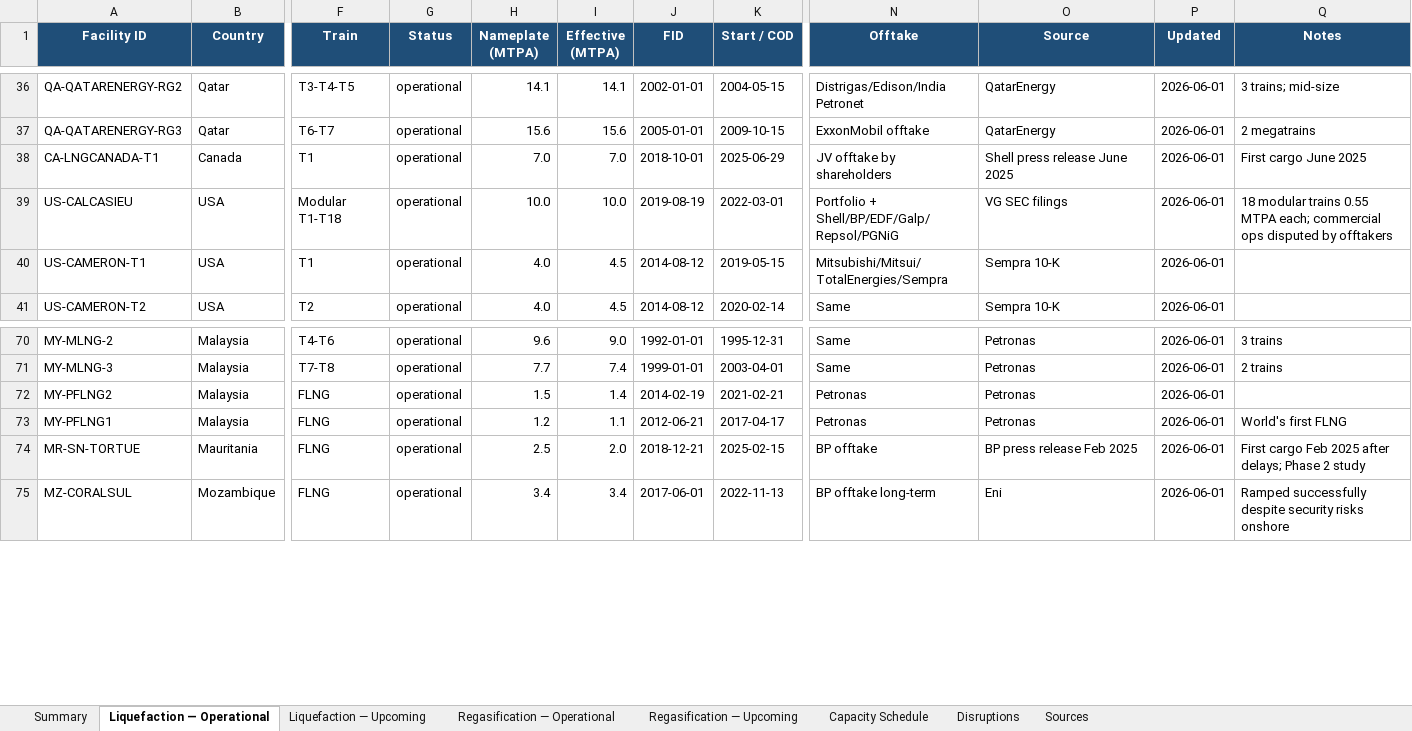
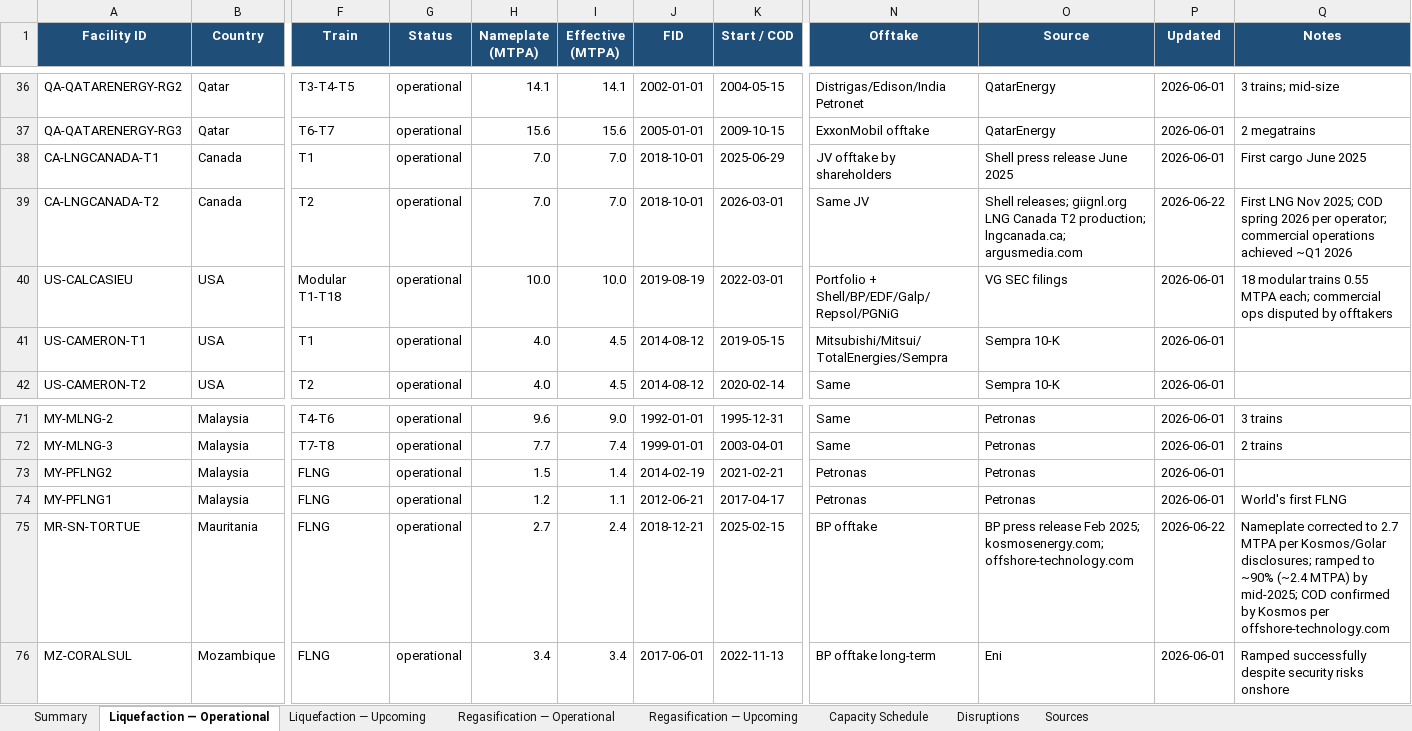
Before and after one commit to martibgn4/BGN_Claude, an Excel workbook: data/reports/lng_facilities.xlsx, sheet Liquefaction — Operational, drawn as a sheet; only a part is shown, gaps mark what is left out; values as stored, in another font and other column widths than the file's, no borders; addresses are those after the commit; rows hold the shown columns only; the diff names each change by its address in the sheet, - before the commit and + after, or states it on an @@ line.

```diff
--- a/data/reports/lng_facilities.xlsx (sheet Liquefaction — Operational)
+++ b/data/reports/lng_facilities.xlsx (sheet Liquefaction — Operational)
+row 39: CA-LNGCANADA-T2 | Canada | T2 | operational | 7.0 | 7.0 | 2018-10-01 | 2026-03-01 | Same JV | Shell releases; giignl.org LNG Canada T2 production; lngcanada.ca; argusmedia.com | 2026-06-22 | First LNG Nov 2025; COD spring 2026 per operator; commercial operations achieved ~Q1 2026
-H75 (Nameplate (MTPA)): 2.5
+H75 (Nameplate (MTPA)): 2.7
-I75 (Effective (MTPA)): 2.0
+I75 (Effective (MTPA)): 2.4
-O75 (Source): …release Feb 2025
+O75 (Source): …release Feb 2025; kosmosenergy.com; offshore-technology.com
-P75 (Updated): 2026-06-01
+P75 (Updated): 2026-06-22
-Q75 (Notes): First cargo Feb 2025 after delays; Phase 2 study
+Q75 (Notes): Nameplate corrected to 2.7 MTPA per Kosmos/Golar disclosures; ramped to ~90% (~2.4 MTPA) by mid-2025; COD confirmed by Kosmos per offshore-technology.com
```
Also changed, not shown: sheet Liquefaction — Upcoming, sheet Disruptions, sheet Sources, sheet Summary, sheet Capacity Schedule, formulas that keep their value, 3 other files.
